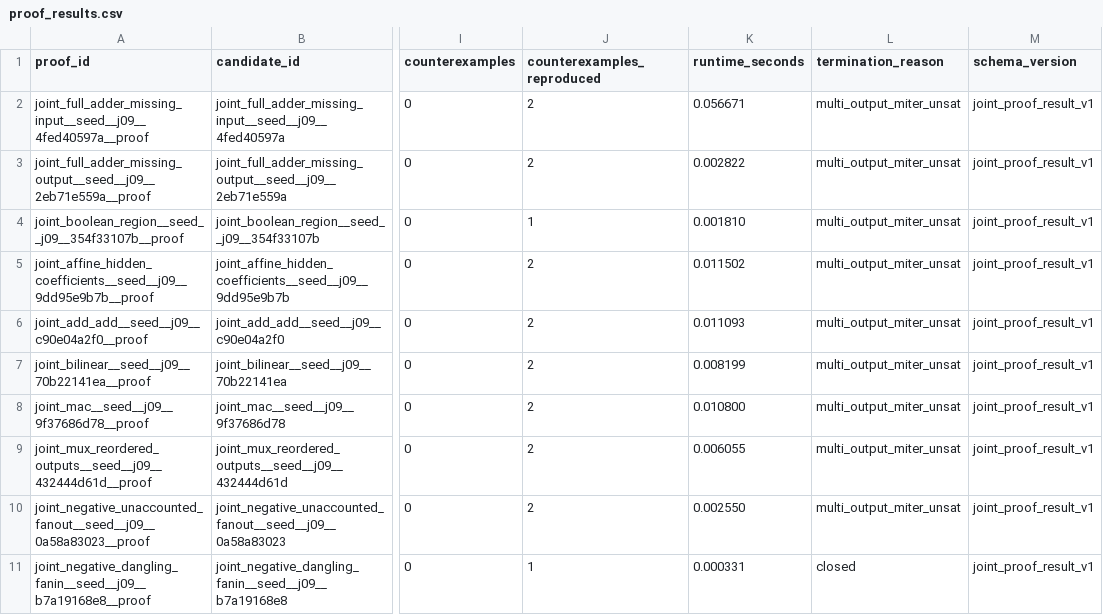
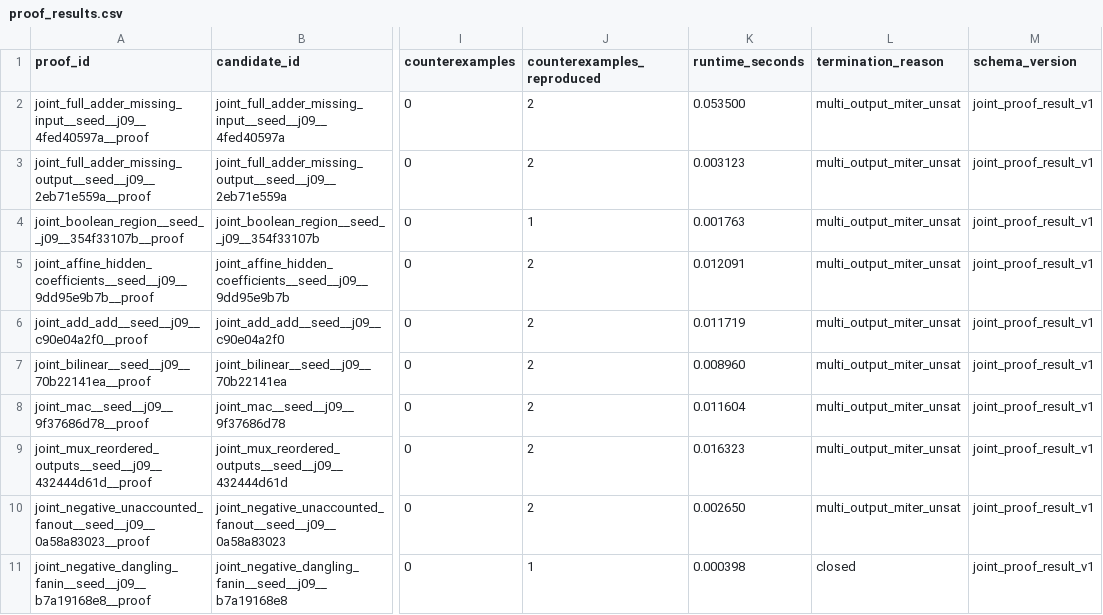
Before and after one commit to stefi19/aig_optimization_experiments, a CSV file: results/joint_region_interface_discovery/proof_results.csv, drawn as a sheet; only a part is shown, gaps mark what is left out; the diff names each change by its address in the sheet, - before the commit and + after, or states it on an @@ line.

```diff
--- a/results/joint_region_interface_discovery/proof_results.csv
+++ b/results/joint_region_interface_discovery/proof_results.csv
-K2 (runtime_seconds): 0.056671
+K2 (runtime_seconds): 0.053500
-K3 (runtime_seconds): 0.002822
+K3 (runtime_seconds): 0.003123
-K4 (runtime_seconds): 0.001810
+K4 (runtime_seconds): 0.001763
-K5 (runtime_seconds): 0.011502
+K5 (runtime_seconds): 0.012091
-K6 (runtime_seconds): 0.011093
+K6 (runtime_seconds): 0.011719
-K7 (runtime_seconds): 0.008199
+K7 (runtime_seconds): 0.008960
-K8 (runtime_seconds): 0.010800
+K8 (runtime_seconds): 0.011604
-K9 (runtime_seconds): 0.006055
+K9 (runtime_seconds): 0.016323
-K10 (runtime_seconds): 0.002550
+K10 (runtime_seconds): 0.002650
-K11 (runtime_seconds): 0.000331
+K11 (runtime_seconds): 0.000398
```
Also changed, not shown: results/joint_region_interface_discovery/experiment_manifest.csv, results/joint_region_interface_discovery/global_cec_results.csv, 5 other files.
